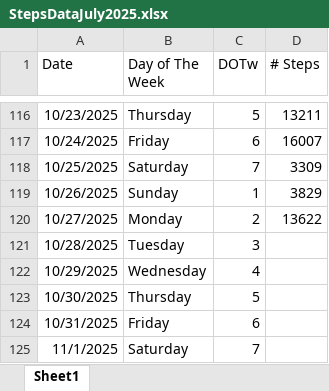
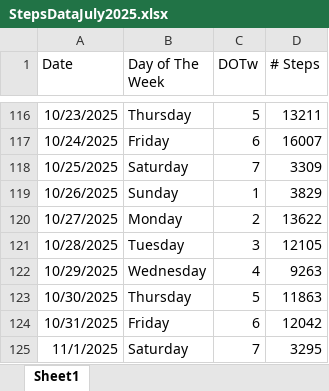
Before and after one commit to smchugg16/StepsDataProject, an Excel workbook: StepsDataJuly2025.xlsx, sheet Sheet1, drawn as a sheet; only a part is shown, gaps mark what is left out; values as stored, in another font and other column widths than the file's, no borders; the diff names each change by its address in the sheet, - before the commit and + after, or states it on an @@ line.

Commit message:
Add files via upload

```diff
--- a/StepsDataJuly2025.xlsx (sheet Sheet1)
+++ b/StepsDataJuly2025.xlsx (sheet Sheet1)
-D121 (# Steps): (empty)
+D121 (# Steps): 12105
-D122 (# Steps): (empty)
+D122 (# Steps): 9263
-D123 (# Steps): (empty)
+D123 (# Steps): 11863
-D124 (# Steps): (empty)
+D124 (# Steps): 12042
-D125 (# Steps): (empty)
+D125 (# Steps): 3295
```
